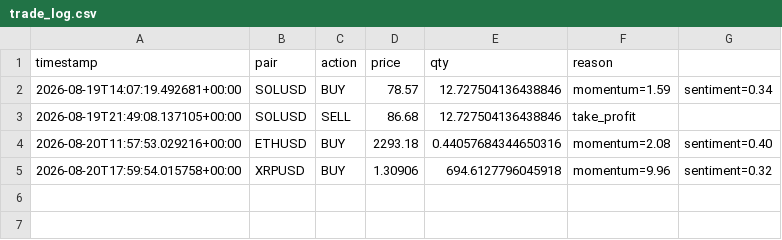
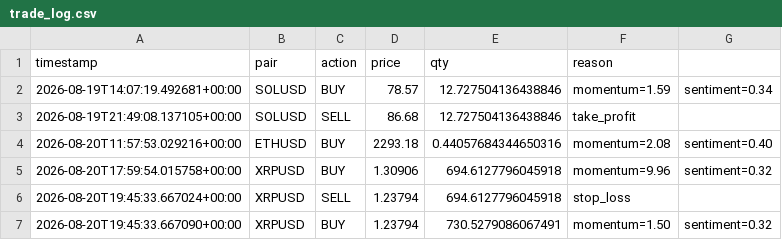
Before and after one commit to noahcull2-ops/crypto-paper-bot, a CSV file: trade_log.csv, drawn as a sheet.

```diff
--- a/trade_log.csv
+++ b/trade_log.csv
@@ -5 +5,3 @@ timestamp,pair,action,price,qty,reason
 2026-08-20T17:59:54.015758+00:00,XRPUSD,BUY,1.30906,694.6127796045918,momentum=9.96,sentiment=0.32
+2026-08-20T19:45:33.667024+00:00,XRPUSD,SELL,1.23794,694.6127796045918,stop_loss
+2026-08-20T19:45:33.667090+00:00,XRPUSD,BUY,1.23794,730.5279086067491,momentum=1.50,sentiment=0.32
```
Also changed, not shown: 1 other file.
